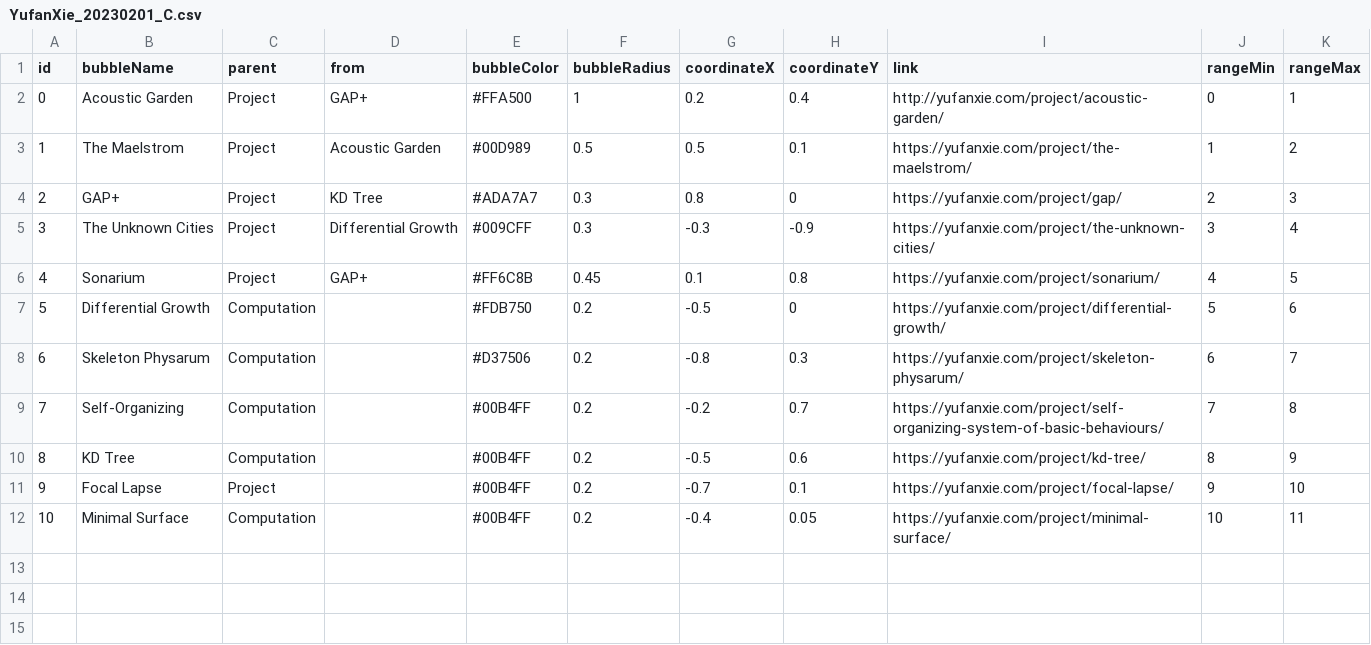
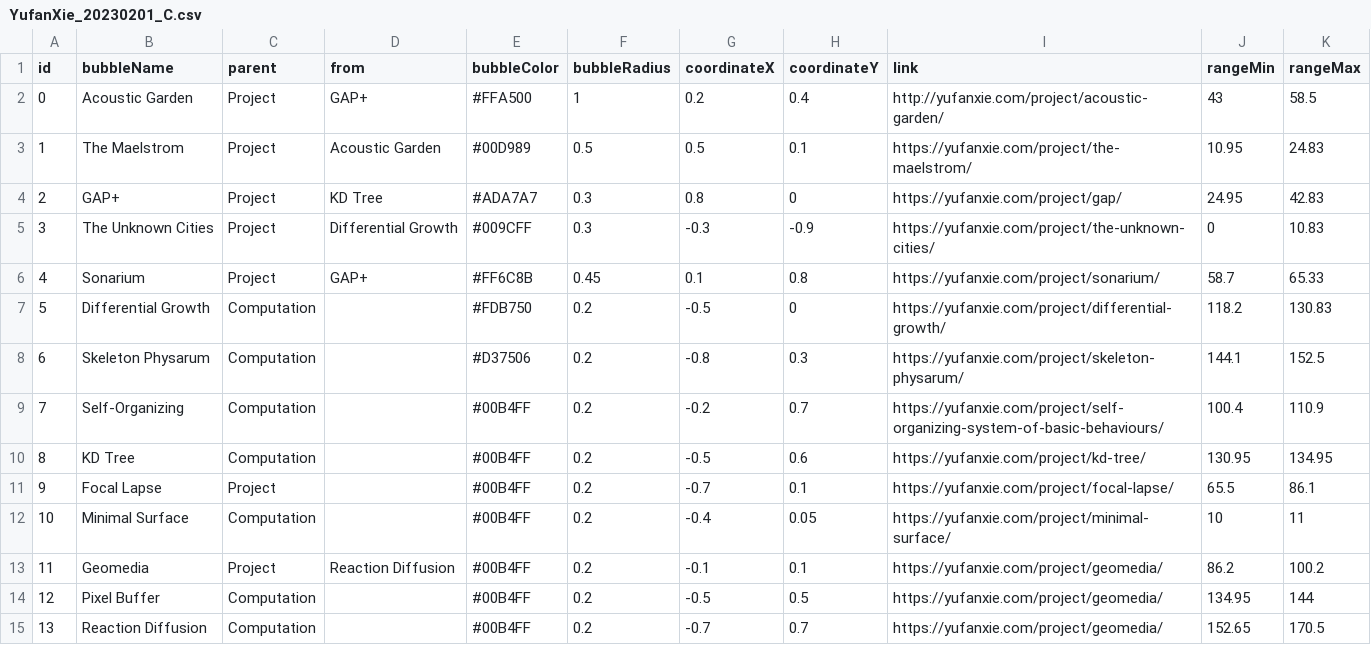
Before and after one commit to YufanX/Website, a CSV file: YufanXie_20230201_C.csv, drawn as a sheet.

Commit message:
Update YufanXie_20230201_C.csv

```diff
--- a/YufanXie_20230201_C.csv
+++ b/YufanXie_20230201_C.csv
@@ -1,12 +1,15 @@
 id,bubbleName,parent,from,bubbleColor,bubbleRadius,coordinateX,coordinateY,link,rangeMin,rangeMax
-0,Acoustic Garden,Project,GAP+,#FFA500,1,0.2,0.4,http://yufanxie.com/project/acoustic-garden/,0,1
-1,The Maelstrom,Project,Acoustic Garden,#00D989,0.5,0.5,0.1,https://yufanxie.com/project/the-maelstrom/,1,2
-2,GAP+,Project,KD Tree,#ADA7A7,0.3,0.8,0,https://yufanxie.com/project/gap/,2,3
-3,The Unknown Cities,Project,Differential Growth,#009CFF,0.3,-0.3,-0.9,https://yufanxie.com/project/the-unknown-cities/,3,4
-4,Sonarium,Project,GAP+,#FF6C8B,0.45,0.1,0.8,https://yufanxie.com/project/sonarium/,4,5
-5,Differential Growth,Computation,,#FDB750,0.2,-0.5,0,https://yufanxie.com/project/differential-growth/,5,6
-6,Skeleton Physarum,Computation,,#D37506,0.2,-0.8,0.3,https://yufanxie.com/project/skeleton-physarum/,6,7
-7,Self-Organizing,Computation,,#00B4FF,0.2,-0.2,0.7,https://yufanxie.com/project/self-organizing-system-of-basic-behaviours/,7,8
-8,KD Tree,Computation,,#00B4FF,0.2,-0.5,0.6,https://yufanxie.com/project/kd-tree/,8,9
-9,Focal Lapse,Project,,#00B4FF,0.2,-0.7,0.1,https://yufanxie.com/project/focal-lapse/,9,10
+0,Acoustic Garden,Project,GAP+,#FFA500,1,0.2,0.4,http://yufanxie.com/project/acoustic-garden/,43,58.5
+1,The Maelstrom,Project,Acoustic Garden,#00D989,0.5,0.5,0.1,https://yufanxie.com/project/the-maelstrom/,10.95,24.83
+2,GAP+,Project,KD Tree,#ADA7A7,0.3,0.8,0,https://yufanxie.com/project/gap/,24.95,42.83
+3,The Unknown Cities,Project,Differential Growth,#009CFF,0.3,-0.3,-0.9,https://yufanxie.com/project/the-unknown-cities/,0,10.83
+4,Sonarium,Project,GAP+,#FF6C8B,0.45,0.1,0.8,https://yufanxie.com/project/sonarium/,58.7,65.33
+5,Differential Growth,Computation,,#FDB750,0.2,-0.5,0,https://yufanxie.com/project/differential-growth/,118.2,130.83
+6,Skeleton Physarum,Computation,,#D37506,0.2,-0.8,0.3,https://yufanxie.com/project/skeleton-physarum/,144.1,152.5
+7,Self-Organizing,Computation,,#00B4FF,0.2,-0.2,0.7,https://yufanxie.com/project/self-organizing-system-of-basic-behaviours/,100.4,110.9
+8,KD Tree,Computation,,#00B4FF,0.2,-0.5,0.6,https://yufanxie.com/project/kd-tree/,130.95,134.95
+9,Focal Lapse,Project,,#00B4FF,0.2,-0.7,0.1,https://yufanxie.com/project/focal-lapse/,65.5,86.1
 10,Minimal Surface,Computation,,#00B4FF,0.2,-0.4,0.05,https://yufanxie.com/project/minimal-surface/,10,11
+11,Geomedia,Project,Reaction Diffusion,#00B4FF,0.2,-0.1,0.1,https://yufanxie.com/project/geomedia/,86.2,100.2
+12,Pixel Buffer,Computation,,#00B4FF,0.2,-0.5,0.5,https://yufanxie.com/project/geomedia/,134.95,144
+13,Reaction Diffusion,Computation,,#00B4FF,0.2,-0.7,0.7,https://yufanxie.com/project/geomedia/,152.65,170.5
```
